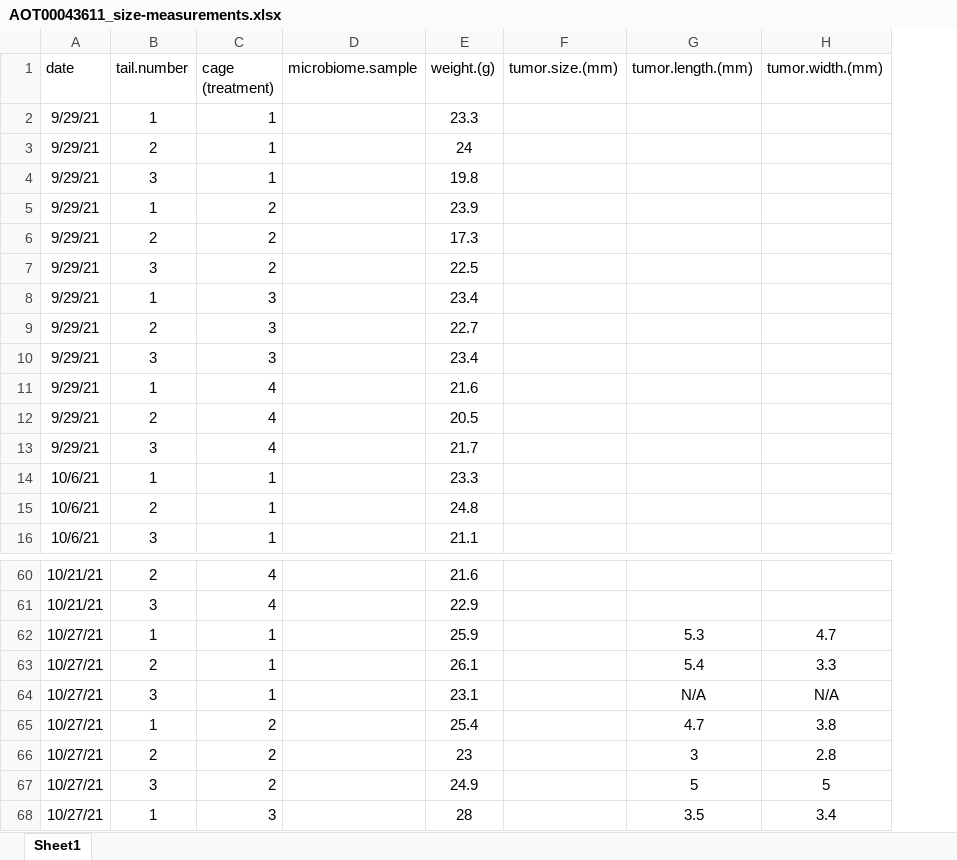
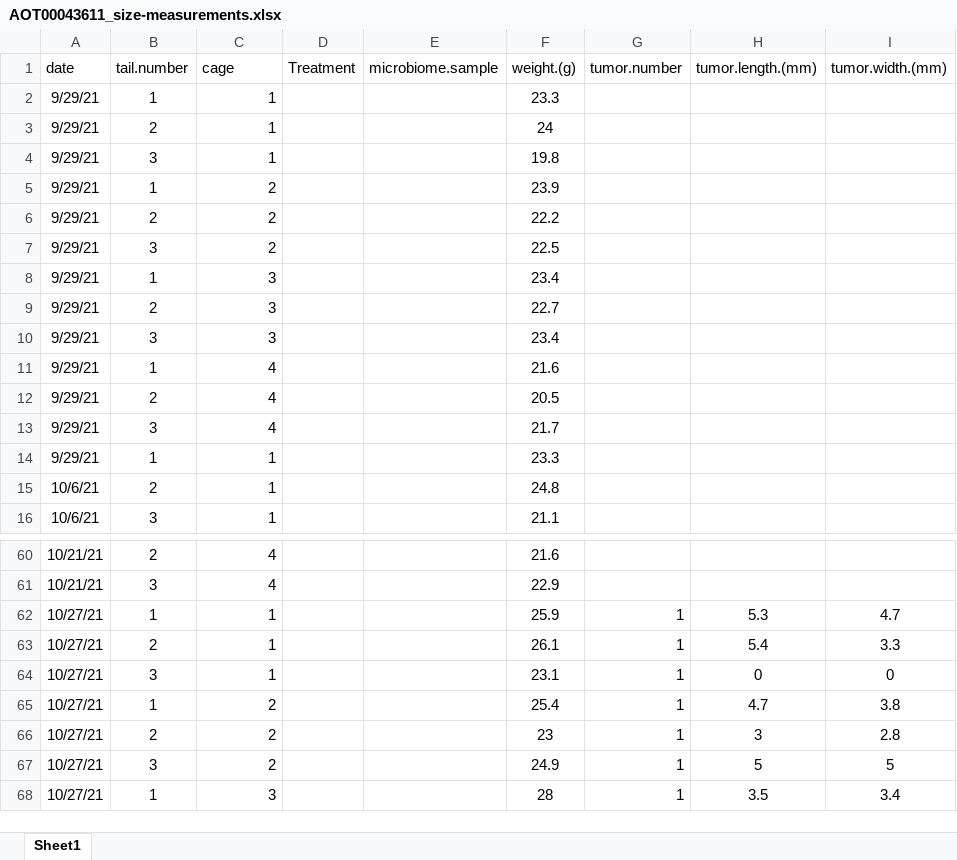
Before and after one commit to spakowiczlab/mimic, an Excel workbook: data/tumor-size/AOT00043611_size-measurements.xlsx, sheet Sheet1, drawn as a sheet; only a part is shown, gaps mark what is left out; values as stored, in another font and other column widths than the file's, no borders; removed rows and columns are numbered as before the commit, all else as after; the diff covers the shown part only; the diff names each change by its address in the sheet, - before the commit and + after, or states it on an @@ line.

```diff
--- a/data/tumor-size/AOT00043611_size-measurements.xlsx (sheet Sheet1)
+++ b/data/tumor-size/AOT00043611_size-measurements.xlsx (sheet Sheet1)
+column D (Treatment), empty
-column F (tumor.size.(mm)), empty
+column G (tumor.number), rows 62-68: all 1
-C1: cage (treatment)
+C1: cage
-F6 (weight.(g)): 17.3
+F6 (weight.(g)): 22.2
-A14 (date): 10/6/21
+A14 (date): 9/29/21
-H64 (tumor.length.(mm)): N/A
+H64 (tumor.length.(mm)): 0
-I64 (tumor.width.(mm)): N/A
+I64 (tumor.width.(mm)): 0
```
Also changed, not shown: 65 added rows and 34 edited cells elsewhere in this sheet, data/tumor-size/AOT00043109_size-measurements.xlsx.
